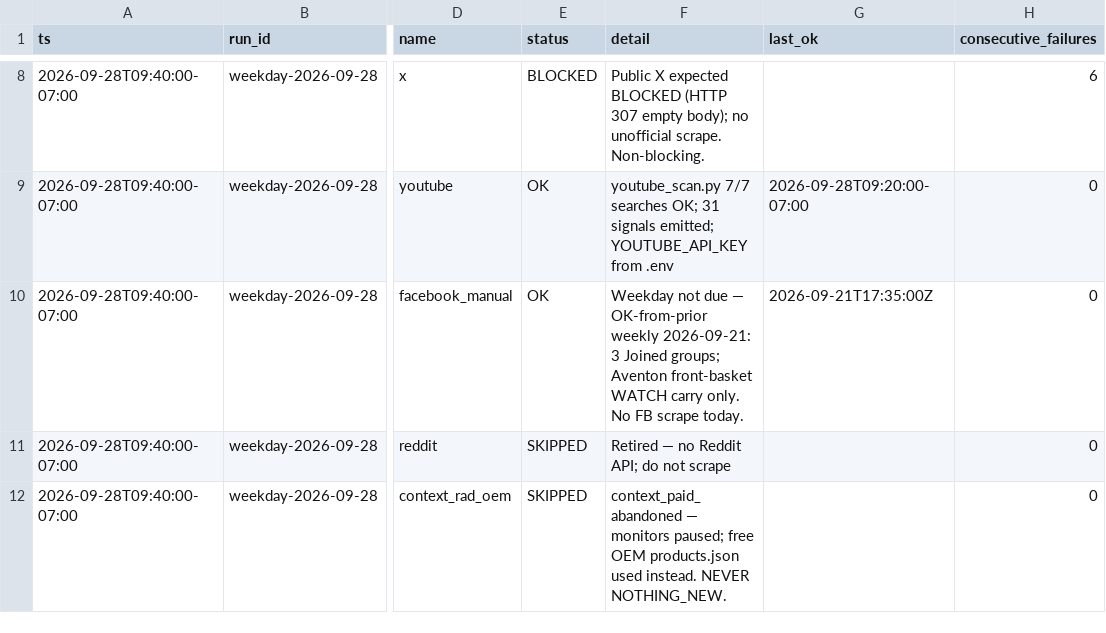
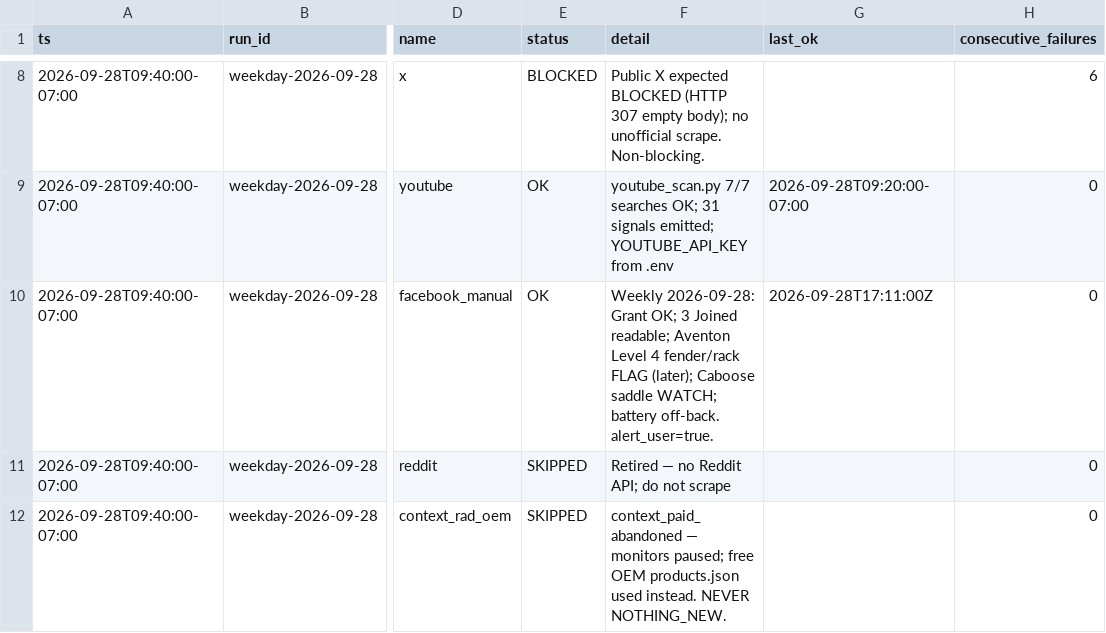
Before and after one commit to nocoffee4u/demand-monitor, a CSV file: data/source_health/2026-09-28_weekday.csv, drawn as a sheet; only a part is shown, gaps mark what is left out; the diff names each change by its address in the sheet, - before the commit and + after, or states it on an @@ line.

```diff
--- a/data/source_health/2026-09-28_weekday.csv
+++ b/data/source_health/2026-09-28_weekday.csv
-F10 (detail): Weekday not due — OK-from-prior weekly 2026-09-21: 3 Joined groups; Aventon front-basket WATCH carry only. No FB scrape today.
+F10 (detail): Weekly 2026-09-28: Grant OK; 3 Joined readable; Aventon Level 4 fender/rack FLAG (later); Caboose saddle WATCH; battery off-back. alert_user=true.
-G10 (last_ok): 2026-09-21T17:35:00Z
+G10 (last_ok): 2026-09-28T17:11:00Z
```
Also changed, not shown: data/signals/2026-09-28.csv, 6 other files.
